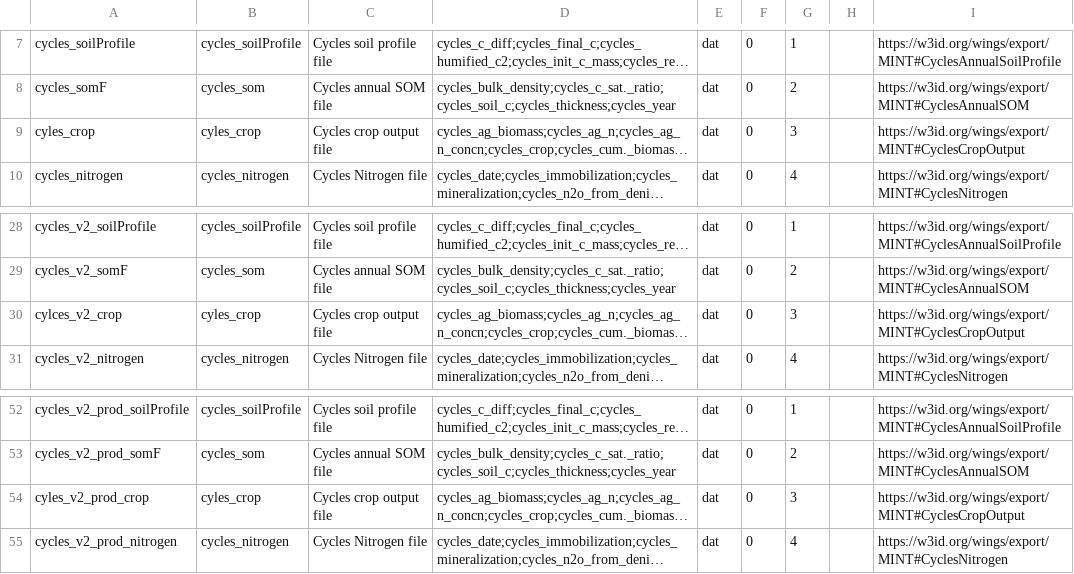
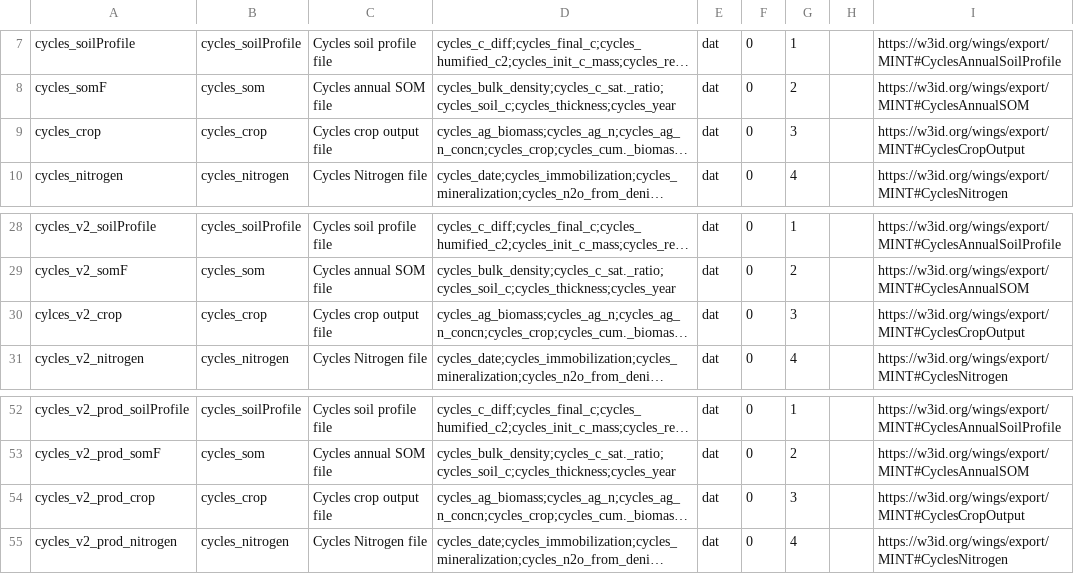
Before and after one commit to mintproject/ModelCatalog, a CSV file: Data/DatasetSpecification.csv, drawn as a sheet; only a part is shown, gaps mark what is left out; long unchanged cells end in …; the diff names each change by its address in the sheet, - before the commit and + after, or states it on an @@ line.

```diff
--- a/Data/DatasetSpecification.csv
+++ b/Data/DatasetSpecification.csv
-A9: cyles_crop
+A9: cycles_crop
-B9: cyles_crop
+B9: cycles_crop
-B30: cyles_crop
+B30: cycles_crop
-A54: cyles_v2_prod_crop
+A54: cycles_v2_prod_crop
-B54: cyles_crop
+B54: cycles_crop
```
Also changed, not shown: Data/ModelConfiguration.csv, Data/Parameter.csv.
